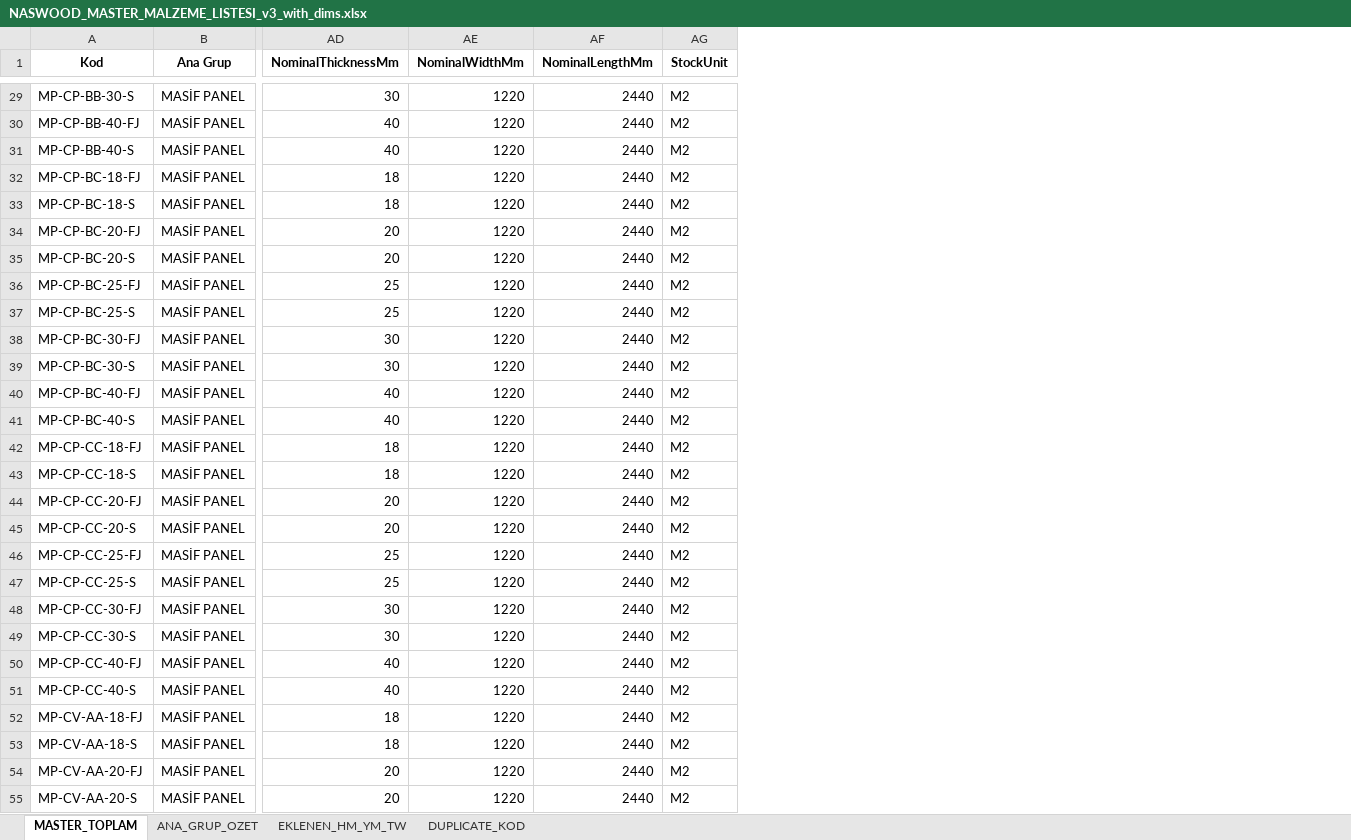
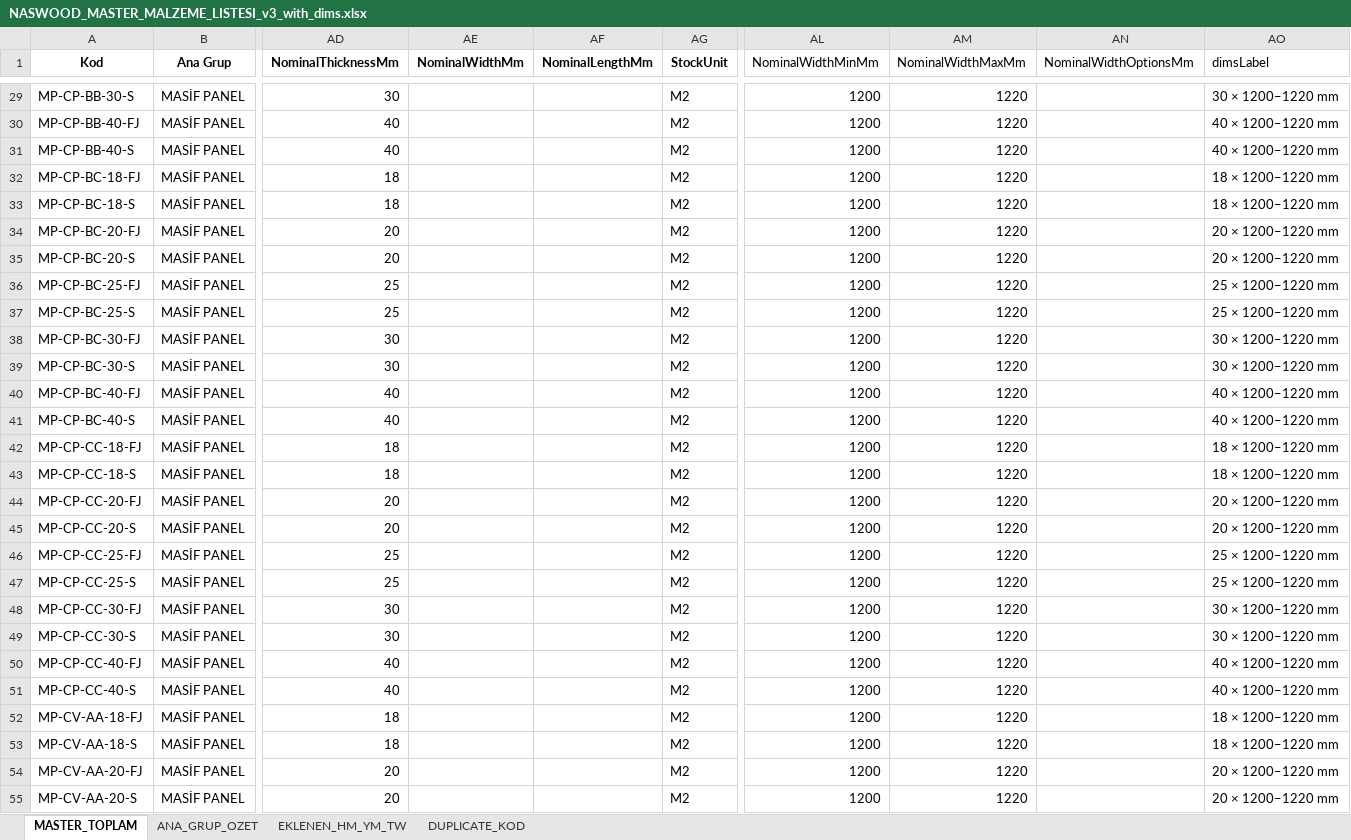
Before and after one commit to merveerbay-hue/Naswood-OS, an Excel workbook: docs/12_Reference/master_data/NASWOOD_MASTER_MALZEME_LISTESI_v3_with_dims.xlsx, sheet MASTER_TOPLAM, drawn as a sheet; only a part is shown, gaps mark what is left out; values as stored, in another font and other column widths than the file's, no borders; the diff covers the shown part only; the diff names each change by its address in the sheet, - before the commit and + after, or states it on an @@ line.

```diff
--- a/docs/12_Reference/master_data/NASWOOD_MASTER_MALZEME_LISTESI_v3_with_dims.xlsx (sheet MASTER_TOPLAM)
+++ b/docs/12_Reference/master_data/NASWOOD_MASTER_MALZEME_LISTESI_v3_with_dims.xlsx (sheet MASTER_TOPLAM)
+column AL (NominalWidthMinMm), rows 29-55: all 1200
+column AM (NominalWidthMaxMm), rows 29-55: all 1220
+column AN (NominalWidthOptionsMm), empty
+column AO (dimsLabel), rows 29-55: 30 × 1200–1220 mm | 40 × 1200–1220 mm | 40 × 1200–1220 mm | 18 × 1200–1220 mm | 18 × 1200–1220 mm | 20 × 1200–1220 mm | 20 × 1200–1220 mm | 25 × 1200–1220 mm | 25 × 1200–1220 mm | 30 × 1200–1220 mm | 30 × 1200–1220 mm | 40 × 1200–1220 mm | 40 × 1200–1220 mm | 18 × 1200–1220 mm | 18 × 1200–1220 mm | 20 × 1200–1220 mm | 20 × 1200–1220 mm | 25 × 1200–1220 mm | 25 × 1200–1220 mm | 30 × 1200–1220 mm | 30 × 1200–1220 mm | 40 × 1200–1220 mm | 40 × 1200–1220 mm | 18 × 1200–1220 mm | 18 × 1200–1220 mm | 20 × 1200–1220 mm | 20 × 1200–1220 mm
-AE29:AE55 (NominalWidthMm): 1220
+AE29:AE55 (NominalWidthMm): (empty)
-AF29:AF55 (NominalLengthMm): 2440
+AF29:AF55 (NominalLengthMm): (empty)
```
Also changed, not shown: 1319 edited cells elsewhere in this sheet, docs/12_Reference/master_data/NASWOOD_MASTER_MALZEME_LISTESI_v3.xlsx, 11 other files.
